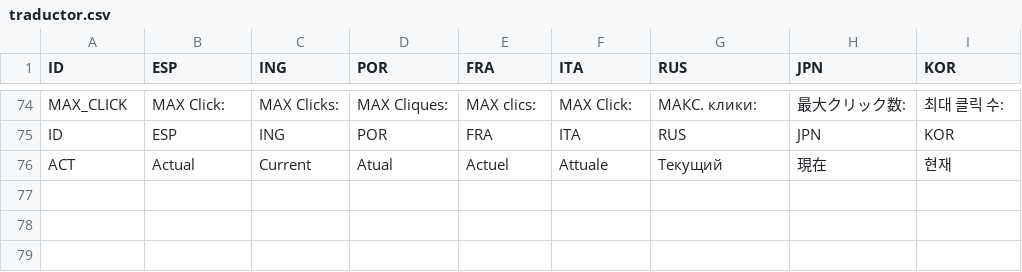
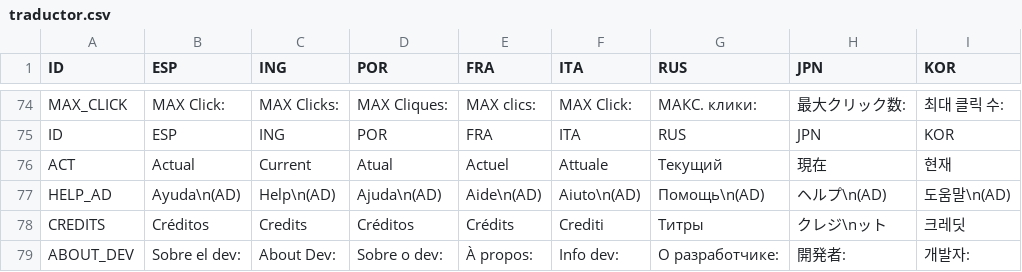
Before and after one commit to DEkeiser-Dev/Click_Speed, a CSV file: Assets/Scripts/traductor.csv, drawn as a sheet; only a part is shown, gaps mark what is left out; the diff names each change by its address in the sheet, - before the commit and + after, or states it on an @@ line.

```diff
--- a/Assets/Scripts/traductor.csv
+++ b/Assets/Scripts/traductor.csv
+row 77: HELP_AD | Ayuda\n(AD) | Help\n(AD) | Ajuda\n(AD) | Aide\n(AD) | Aiuto\n(AD) | Помощь\n(AD) | ヘルプ\n(AD) | 도움말\n(AD)
+row 78: CREDITS | Créditos | Credits | Créditos | Crédits | Crediti | Титры | クレジ\nット | 크레딧
+row 79: ABOUT_DEV | Sobre el dev: | About Dev: | Sobre o dev: | À propos: | Info dev: | О разработчике: | 開発者: | 개발자:
```
Also changed, not shown: 15 other files.
